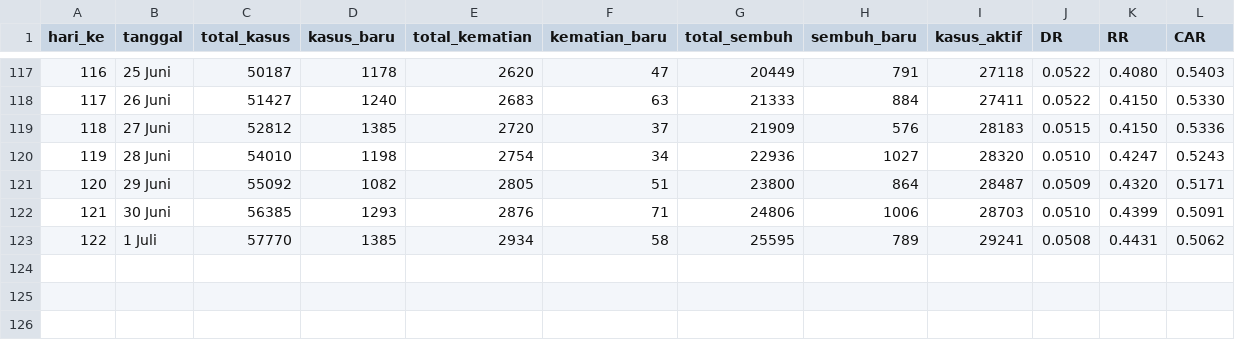
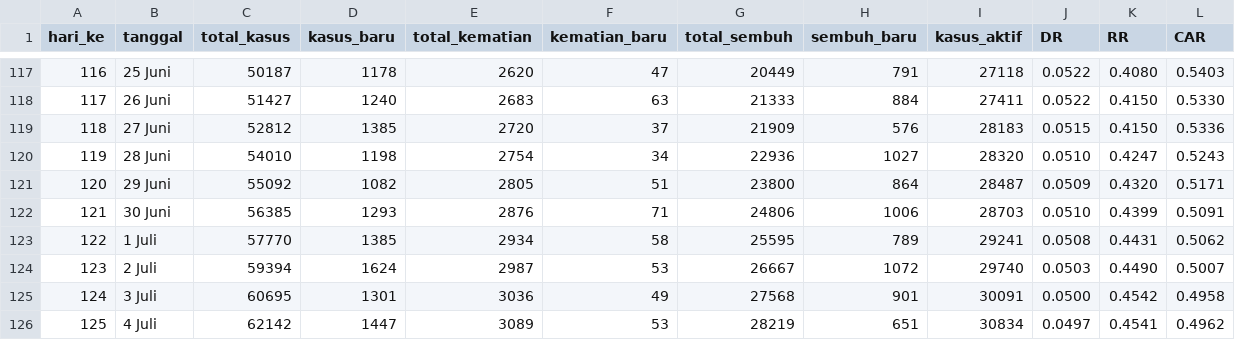
Before and after one commit to profaris22/CovidID, a CSV file: datacovid.csv, drawn as a sheet; only a part is shown, gaps mark what is left out.

Commit message:
Update datacovid.csv

```diff
--- a/datacovid.csv
+++ b/datacovid.csv
@@ -123 +123,4 @@ hari_ke,tanggal,total_kasus,kasus_baru,total_kematian,kematian_baru,total_sembuh
 122,1 Juli,57770,1385,2934,58,25595,789,29241,0.0508,0.4431,0.5062
+123,2 Juli,59394,1624,2987,53,26667,1072,29740,0.0503,0.4490,0.5007
+124,3 Juli,60695,1301,3036,49,27568,901,30091,0.0500,0.4542,0.4958
+125,4 Juli,62142,1447,3089,53,28219,651,30834,0.0497,0.4541,0.4962
```
